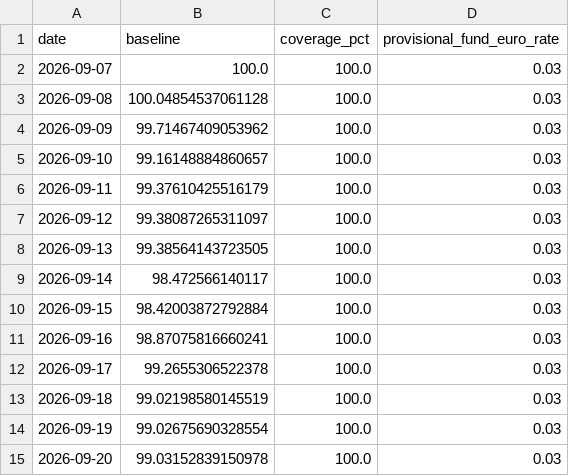
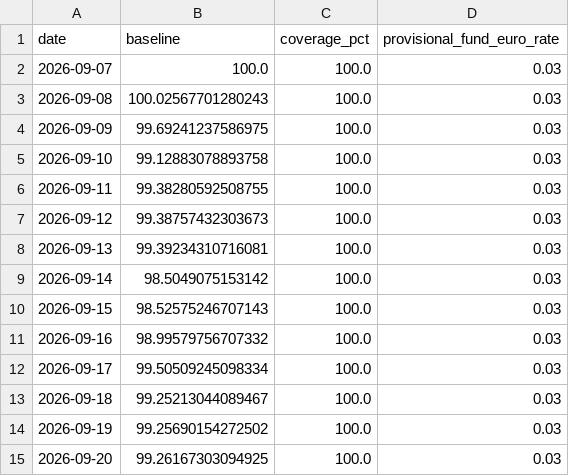
Before and after one commit to OPCooaching/assurance-vie-data, a CSV file: data/benchmarks/bernard_origin.csv, drawn as a sheet.

```diff
--- a/data/benchmarks/bernard_origin.csv
+++ b/data/benchmarks/bernard_origin.csv
@@ -2,14 +2,14 @@ date,baseline,coverage_pct,provisional_fund_euro_rate
 2026-09-07,100.0,100.0,0.03
-2026-09-08,100.04854537061128,100.0,0.03
-2026-09-09,99.71467409053962,100.0,0.03
-2026-09-10,99.16148884860657,100.0,0.03
-2026-09-11,99.37610425516179,100.0,0.03
-2026-09-12,99.38087265311097,100.0,0.03
-2026-09-13,99.38564143723505,100.0,0.03
-2026-09-14,98.472566140117,100.0,0.03
-2026-09-15,98.42003872792884,100.0,0.03
-2026-09-16,98.87075816660241,100.0,0.03
-2026-09-17,99.2655306522378,100.0,0.03
-2026-09-18,99.02198580145519,100.0,0.03
-2026-09-19,99.02675690328554,100.0,0.03
-2026-09-20,99.03152839150978,100.0,0.03
+2026-09-08,100.02567701280243,100.0,0.03
+2026-09-09,99.69241237586975,100.0,0.03
+2026-09-10,99.12883078893758,100.0,0.03
+2026-09-11,99.38280592508755,100.0,0.03
+2026-09-12,99.38757432303673,100.0,0.03
+2026-09-13,99.39234310716081,100.0,0.03
+2026-09-14,98.5049075153142,100.0,0.03
+2026-09-15,98.52575246707143,100.0,0.03
+2026-09-16,98.99579756707332,100.0,0.03
+2026-09-17,99.50509245098334,100.0,0.03
+2026-09-18,99.25213044089467,100.0,0.03
+2026-09-19,99.25690154272502,100.0,0.03
+2026-09-20,99.26167303094925,100.0,0.03
```
Also changed, not shown: data/academic/latest_allocations.csv, data/academic/performance.csv, 8 other files.
